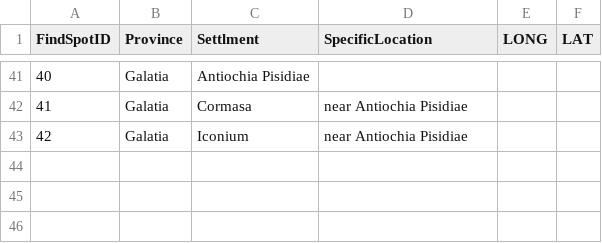
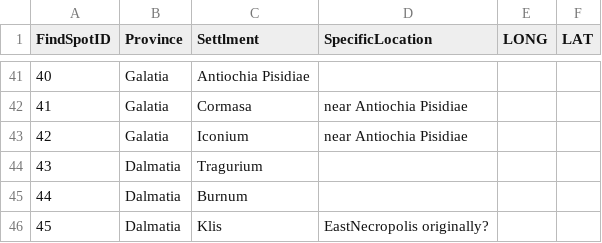
Before and after one commit to EwanSC/BromansCoopey, a CSV file: location-singleIDs.csv, drawn as a sheet; only a part is shown, gaps mark what is left out.

```diff
--- a/location-singleIDs.csv
+++ b/location-singleIDs.csv
@@ -43 +43,4 @@
 42,Galatia,Iconium,near Antiochia Pisidiae,,
+43,Dalmatia,Tragurium,,,
+44,Dalmatia,Burnum,,,
+45,Dalmatia,Klis,EastNecropolis originally?,,
```
Also changed, not shown: monument-spreadsheet.csv, test-inscription_spreadsheet.csv, 2 other files.
